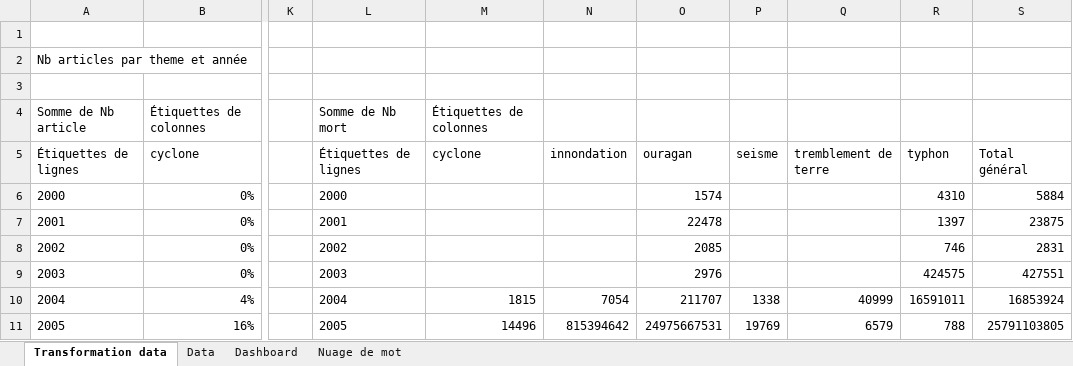
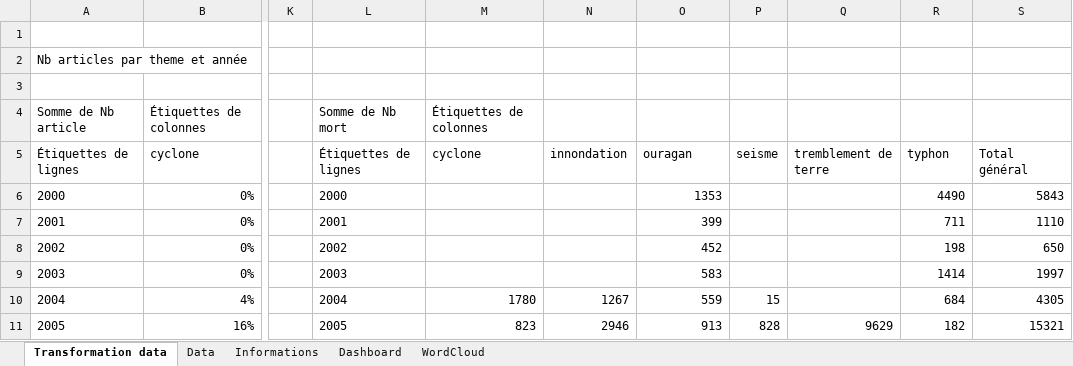
Before and after one commit to NicolasBroute/Projet_Tableau_de_Bord, an Excel workbook: Dashboard.xlsx, sheet Transformation data, drawn as a sheet; only a part is shown, gaps mark what is left out; values as stored, in another font and other column widths than the file's, no borders; the diff covers the shown part only; the diff names each change by its address in the sheet, - before the commit and + after, or states it on an @@ line.

```diff
--- a/Dashboard.xlsx (sheet Transformation data)
+++ b/Dashboard.xlsx (sheet Transformation data)
-sheet tab: Nuage de mot
+sheet tab: WordCloud
+sheet tab: Informations
-O6: 1574
+O6: 1353
-R6: 4310
+R6: 4490
-S6: 5884
+S6: 5843
-O7: 22478
+O7: 399
-R7: 1397
+R7: 711
-S7: 23875
+S7: 1110
-O8: 2085
+O8: 452
-R8: 746
+R8: 198
-S8: 2831
+S8: 650
-O9: 2976
+O9: 583
-R9: 424575
+R9: 1414
-S9: 427551
+S9: 1997
-M10: 1815
+M10: 1780
-N10: 7054
+N10: 1267
-O10: 211707
+O10: 559
-P10: 1338
+P10: 15
-Q10: 40999
+Q10: (empty)
-R10: 16591011
+R10: 684
-S10: 16853924
+S10: 4305
-M11: 14496
+M11: 823
-N11: 815394642
+N11: 2946
-O11: 24975667531
+O11: 913
-P11: 19769
+P11: 828
-Q11: 6579
+Q11: 9629
-R11: 788
+R11: 182
-S11: 25791103805
+S11: 15321
```
Also changed, not shown: 88 edited cells elsewhere in this sheet, sheet Data, sheet WordCloud, sheet Dashboard, charts or pictures.
